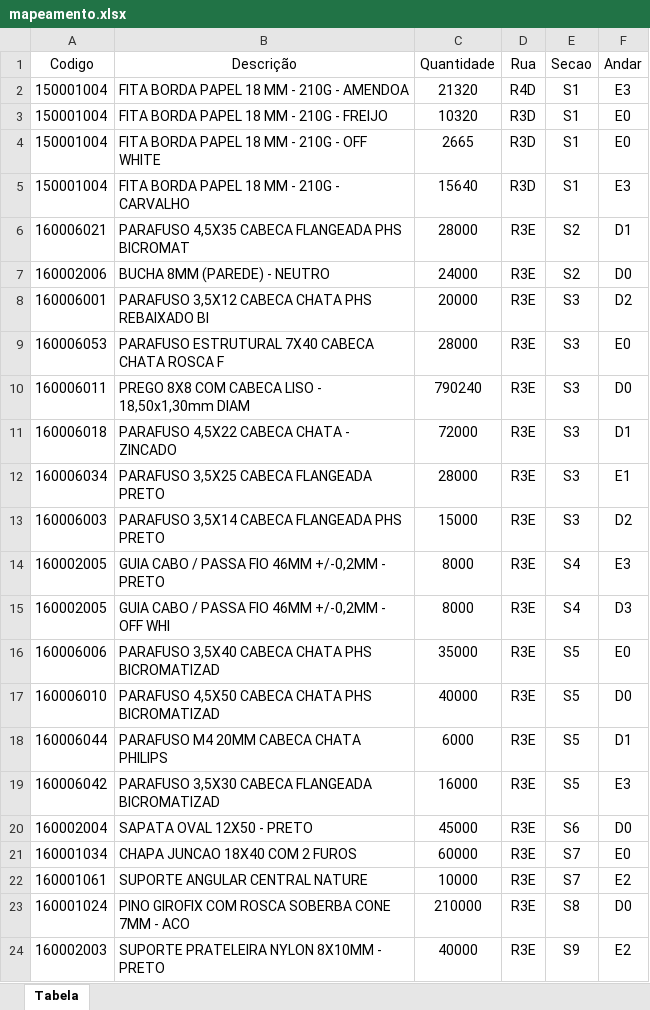
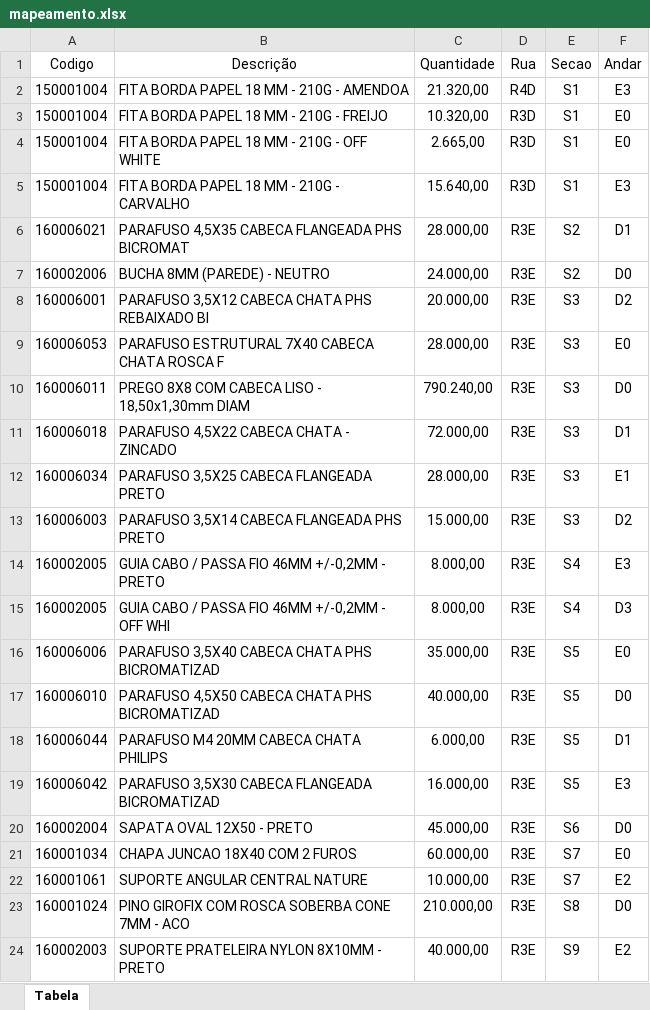
Before and after one commit to enzokpedrica/LineaBrasil, an Excel workbook: Mapeamento/mapeamento.xlsx, sheet Tabela, drawn as a sheet; values as stored, in another font and other column widths than the file's, no borders; the diff names each change by its address in the sheet, - before the commit and + after, or states it on an @@ line.

```diff
--- a/Mapeamento/mapeamento.xlsx (sheet Tabela)
+++ b/Mapeamento/mapeamento.xlsx (sheet Tabela)
-C2 (Quantidade): 21320
+C2 (Quantidade): 21.320,00
-C3 (Quantidade): 10320
+C3 (Quantidade): 10.320,00
-C4 (Quantidade): 2665
+C4 (Quantidade): 2.665,00
-C5 (Quantidade): 15640
+C5 (Quantidade): 15.640,00
-C6 (Quantidade): 28000
+C6 (Quantidade): 28.000,00
-C7 (Quantidade): 24000
+C7 (Quantidade): 24.000,00
-C8 (Quantidade): 20000
+C8 (Quantidade): 20.000,00
-C9 (Quantidade): 28000
+C9 (Quantidade): 28.000,00
-C10 (Quantidade): 790240
+C10 (Quantidade): 790.240,00
-C11 (Quantidade): 72000
+C11 (Quantidade): 72.000,00
-C12 (Quantidade): 28000
+C12 (Quantidade): 28.000,00
-C13 (Quantidade): 15000
+C13 (Quantidade): 15.000,00
-C14:C15 (Quantidade): 8000
+C14:C15 (Quantidade): 8.000,00
-C16 (Quantidade): 35000
+C16 (Quantidade): 35.000,00
-C17 (Quantidade): 40000
+C17 (Quantidade): 40.000,00
-C18 (Quantidade): 6000
+C18 (Quantidade): 6.000,00
-C19 (Quantidade): 16000
+C19 (Quantidade): 16.000,00
-C20 (Quantidade): 45000
+C20 (Quantidade): 45.000,00
-C21 (Quantidade): 60000
+C21 (Quantidade): 60.000,00
-C22 (Quantidade): 10000
+C22 (Quantidade): 10.000,00
-C23 (Quantidade): 210000
+C23 (Quantidade): 210.000,00
-C24 (Quantidade): 40000
+C24 (Quantidade): 40.000,00
```
Also changed, not shown: Mapeamento/Planilha.xlsx, 1 other file.
